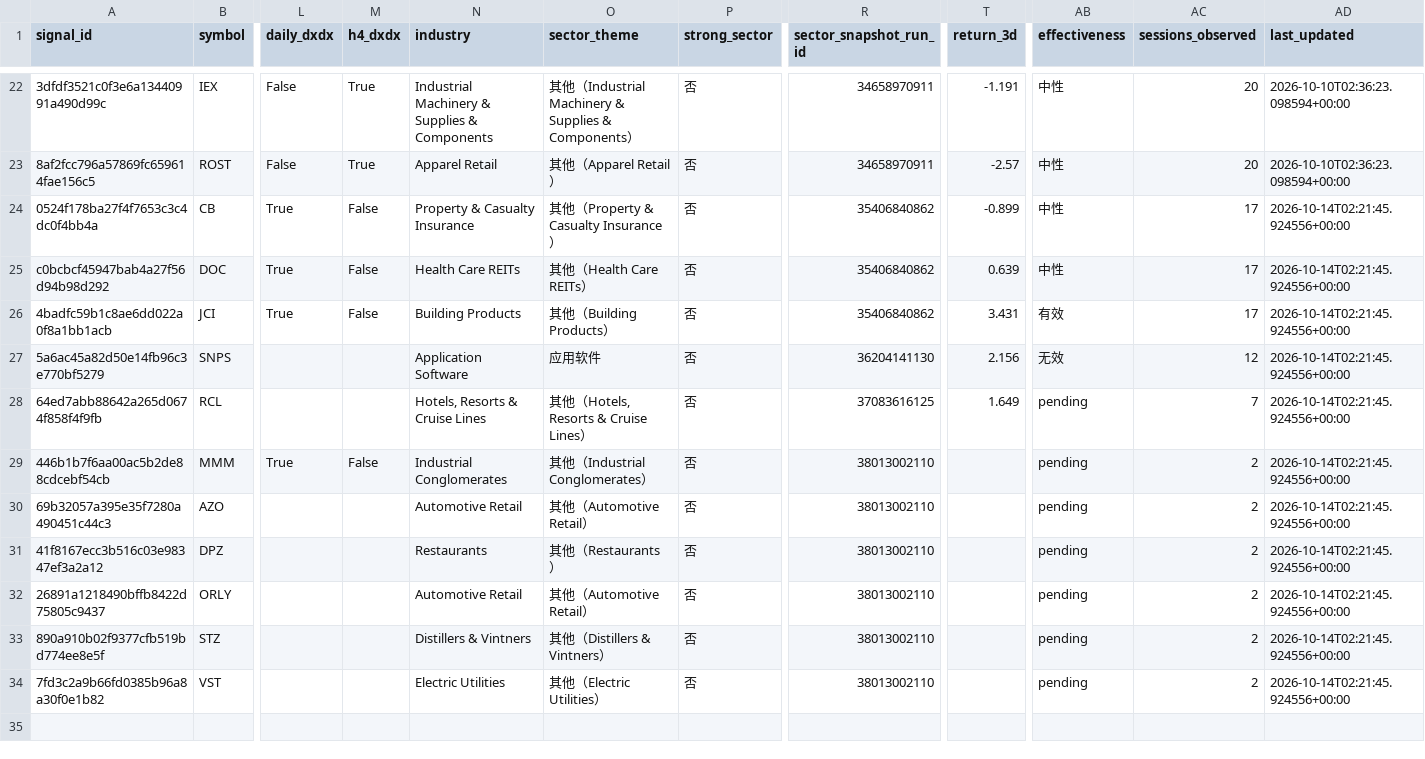
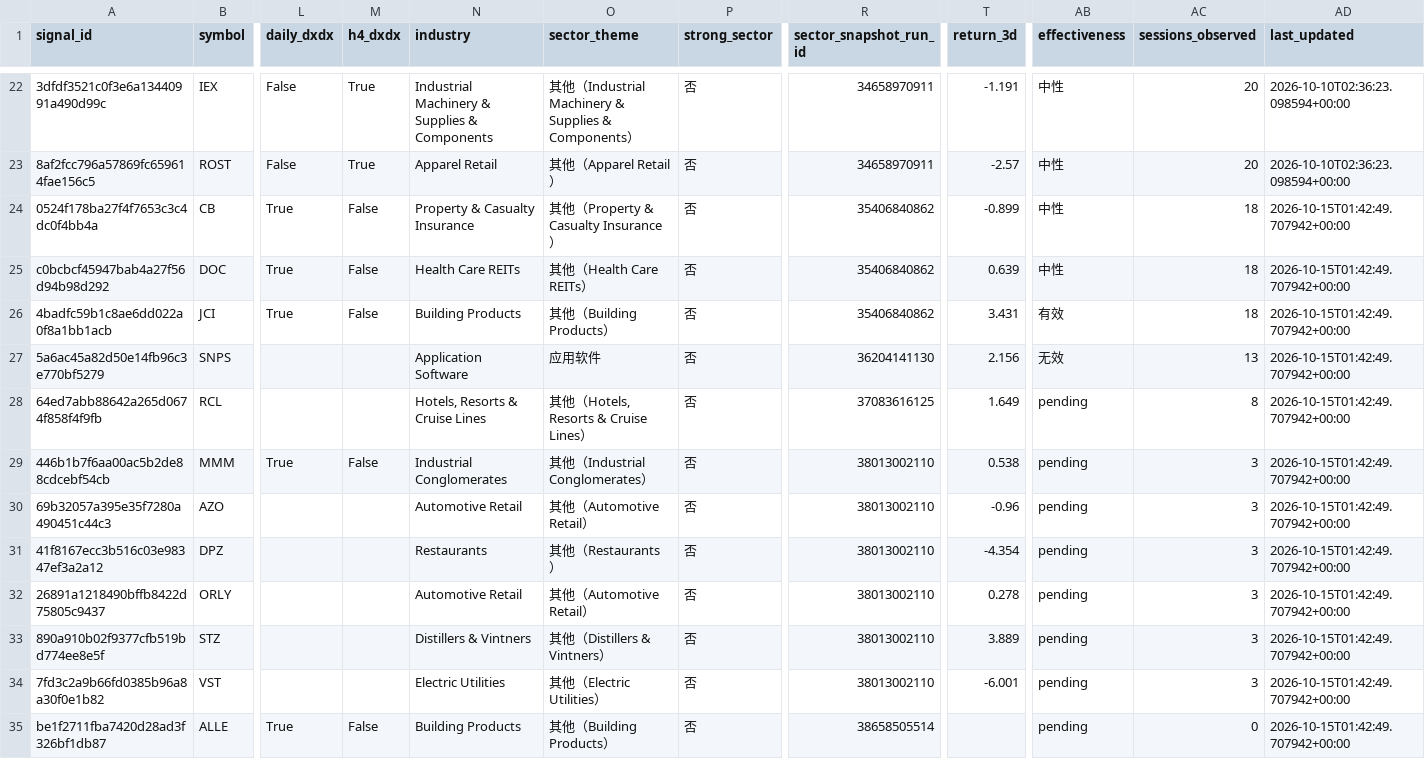
Before and after one commit to dingdinglean/stock-signal-tracker, a CSV file: data/signal_history.csv, drawn as a sheet; only a part is shown, gaps mark what is left out; rows hold the shown columns only; the diff names each change by its address in the sheet, - before the commit and + after, or states it on an @@ line.

```diff
--- a/data/signal_history.csv
+++ b/data/signal_history.csv
-AC24:AC26 (sessions_observed): 17
+AC24:AC26 (sessions_observed): 18
-AD24:AD34 (last_updated): 2026-10-14T02:21:45.924556+00:00
+AD24:AD34 (last_updated): 2026-10-15T01:42:49.707942+00:00
-AC27 (sessions_observed): 12
+AC27 (sessions_observed): 13
-AC28 (sessions_observed): 7
+AC28 (sessions_observed): 8
-T29 (return_3d): (empty)
+T29 (return_3d): 0.538
-AC29:AC34 (sessions_observed): 2
+AC29:AC34 (sessions_observed): 3
-T30 (return_3d): (empty)
+T30 (return_3d): -0.96
-T31 (return_3d): (empty)
+T31 (return_3d): -4.354
-T32 (return_3d): (empty)
+T32 (return_3d): 0.278
-T33 (return_3d): (empty)
+T33 (return_3d): 3.889
-T34 (return_3d): (empty)
+T34 (return_3d): -6.001
+row 35: be1f2711fba7420d28ad3f326bf1db87 | ALLE | True | False | Building Products | 其他（Building Products） | 否 | 38658505514 |  | pending | 0 | 2026-10-15T01:42:49.707942+00:00
```
Also changed, not shown: data/sector_snapshots.csv, output/tracker_report.csv, 2 other files.
